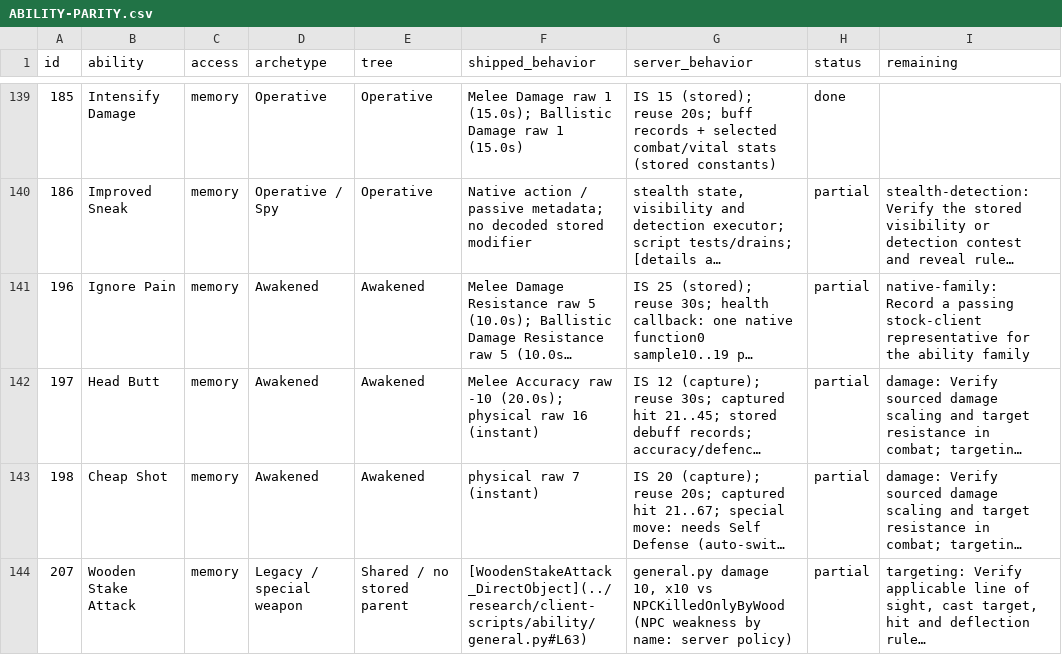
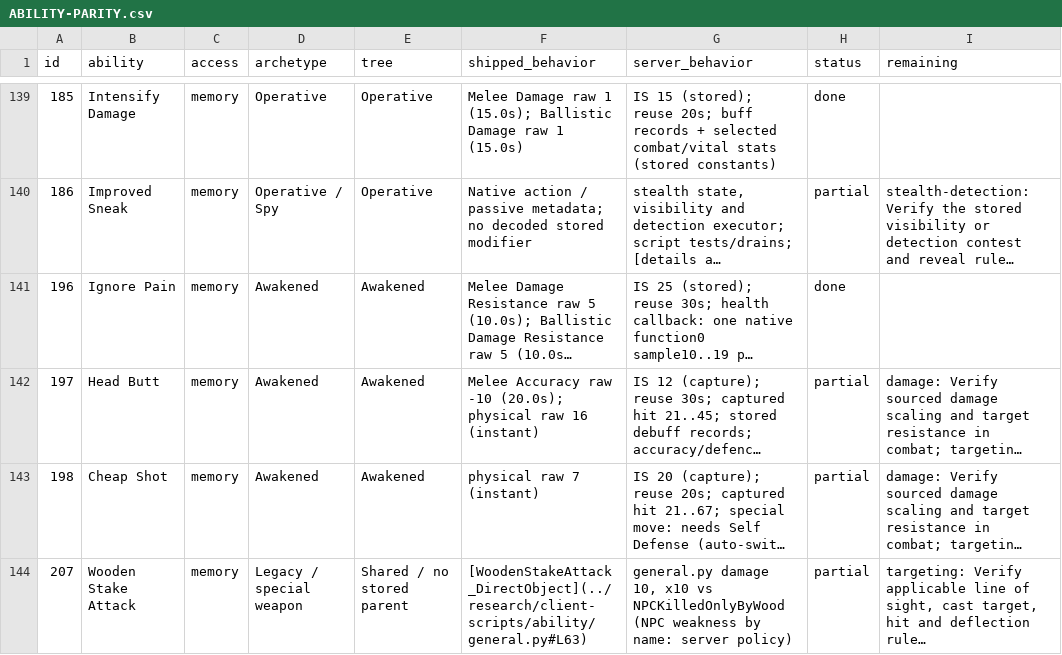
Before and after one commit to kylebrussell/mxo-hd, a CSV file: docs/ABILITY-PARITY.csv, drawn as a sheet; only a part is shown, gaps mark what is left out; long unchanged cells end in …; the diff covers the shown part only; the diff names each change by its address in the sheet, - before the commit and + after, or states it on an @@ line.

Commit message:
Regenerate the audit for all seven native passes

```diff
--- a/docs/ABILITY-PARITY.csv
+++ b/docs/ABILITY-PARITY.csv
-H141 (status): partial
+H141 (status): done
-I141 (remaining): native-family: Record a passing stock-client representative for the ability family
+I141 (remaining): (empty)
```
Also changed, not shown: 4 edited cells elsewhere in this file.
